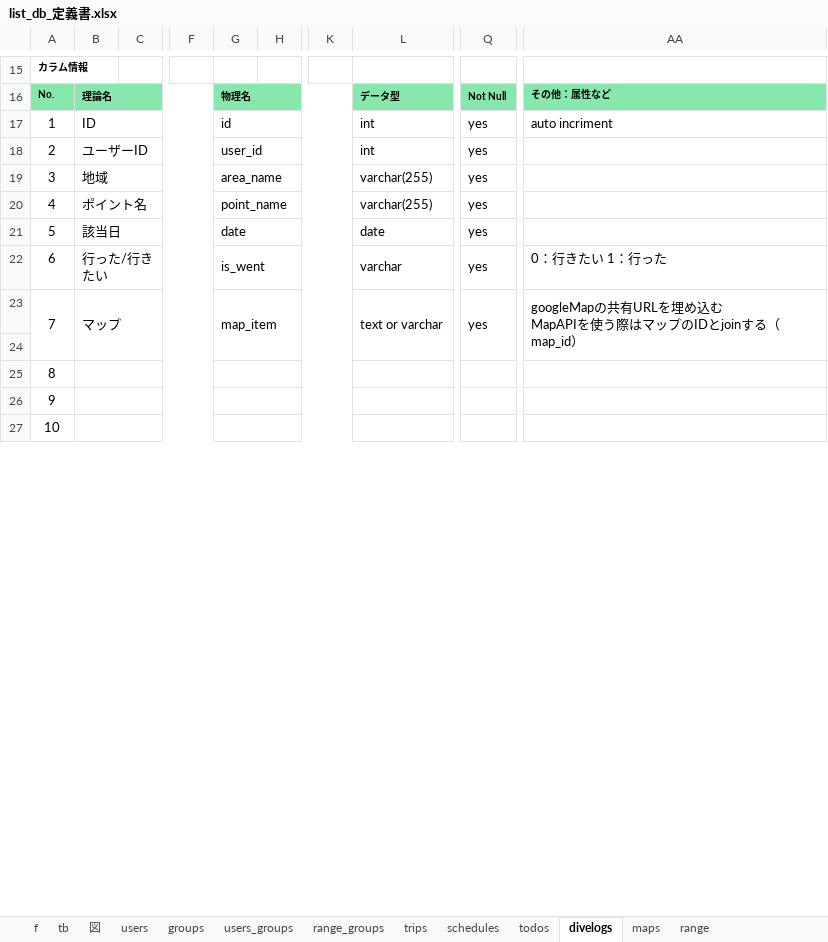
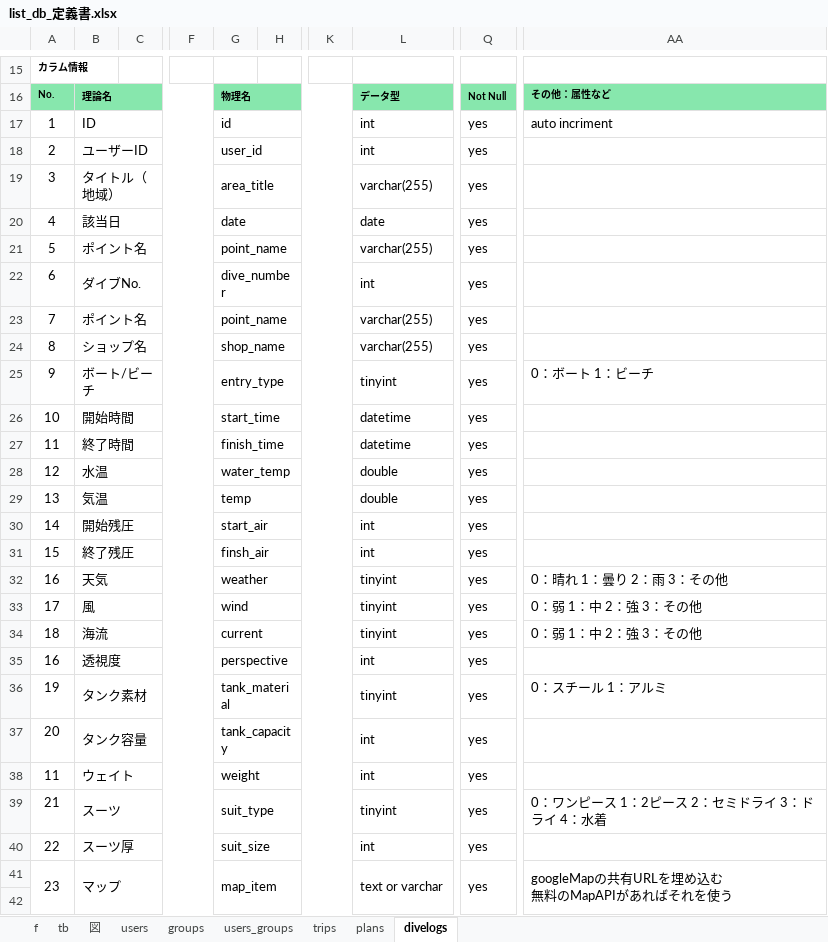
Before and after one commit to gone0021/GroupList, an Excel workbook: doc/詳細設計/list_db_定義書.xlsx, sheet divelogs, drawn as a sheet; only a part is shown, gaps mark what is left out; values as stored, in another font and other column widths than the file's, no borders; removed rows and columns are numbered as before the commit, all else as after; rows hold the shown columns only; ↵ is a line break in a cell; the diff covers the shown part only; the diff names each change by its address in the sheet, - before the commit and + after, or states it on an @@ line.

```diff
--- a/doc/詳細設計/list_db_定義書.xlsx (sheet divelogs)
+++ b/doc/詳細設計/list_db_定義書.xlsx (sheet divelogs)
-sheet tab: schedules
+sheet tab: plans
-sheet tab: range_groups
-sheet tab: todos
-sheet tab: maps
-sheet tab: range
-B19: 地域
+B19: タイトル（地域）
-G19: area_name
+G19: area_title
-row 20: 4 | ポイント名 |  |  | point_name |  |  | varchar(255) | yes
-A20: 5
+A20: 4
+row 21: 5 | ポイント名 |  |  | point_name |  |  | varchar(255) | yes
-B22: 行った/行きたい
+B22: ダイブNo.
-G22: is_went
+G22: dive_number
-L22: varchar
+L22: int
-AA22: 0：行きたい 1：行った
+AA22: (empty)
+row 23: 7 | ポイント名 |  |  | point_name |  |  | varchar(255) | yes
+row 24: 8 | ショップ名 |  |  | shop_name |  |  | varchar(255) | yes
+row 25: 9 | ボート/ビーチ |  |  | entry_type |  |  | tinyint | yes | 0：ボート 1：ビーチ
+row 26: 10 | 開始時間 |  |  | start_time |  |  | datetime | yes
+row 27: 11 | 終了時間 |  |  | finish_time |  |  | datetime | yes
+row 28: 12 | 水温 |  |  | water_temp |  |  | double | yes
+row 29: 13 | 気温 |  |  | temp |  |  | double | yes
+row 30: 14 | 開始残圧 |  |  | start_air |  |  | int | yes
+row 31: 15 | 終了残圧 |  |  | finsh_air |  |  | int | yes
+row 32: 16 | 天気 |  |  | weather |  |  | tinyint | yes | 0：晴れ 1：曇り 2：雨 3：その他
+row 33: 17 | 風 |  |  | wind |  |  | tinyint | yes | 0：弱 1：中 2：強 3：その他
+row 34: 18 | 海流 |  |  | current |  |  | tinyint | yes | 0：弱 1：中 2：強 3：その他
+row 35: 16 | 透視度 |  |  | perspective |  |  | int | yes
+row 36: 19 | タンク素材 |  |  | tank_material |  |  | tinyint | yes | 0：スチール 1：アルミ
+row 37: 20 | タンク容量 |  |  | tank_capacity |  |  | int | yes
+row 38: 11 | ウェイト |  |  | weight |  |  | int | yes
+row 39: 21 | スーツ |  |  | suit_type |  |  | tinyint | yes | 0：ワンピース 1：2ピース 2：セミドライ 3：ドライ 4：水着
+row 40: 22 | スーツ厚 |  |  | suit_size |  |  | int | yes
-A41: 7
+A41: 23
-AA41: …め込む ↵ MapAPIを使う際はマップのIDとjoinする（map_id）
+AA41: …め込む ↵ 無料のMapAPIがあればそれを使う
-row 25: 8
-row 26: 9
-row 27: 10
```
Also changed, not shown: 2 removed rows and 9 edited cells elsewhere in this sheet, sheet 図, sheet trips, sheet plans, sheet tb, sheet users_groups, sheet groups, 1 more sheet, 5 other files.
